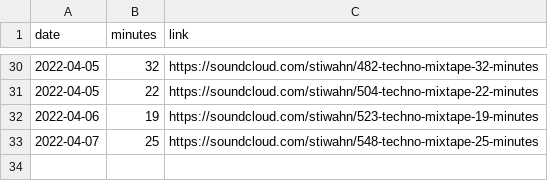
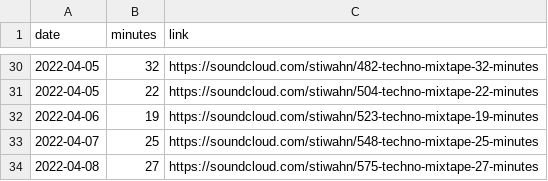
Before and after one commit to bummbummgarage/bummbummgarage.github.io, a CSV file: _data/sessions.csv, drawn as a sheet; only a part is shown, gaps mark what is left out.

Commit message:
Update sessions.csv

```diff
--- a/_data/sessions.csv
+++ b/_data/sessions.csv
@@ -33 +33,2 @@ date,minutes,link
 2022-04-07, 25, https://soundcloud.com/stiwahn/548-techno-mixtape-25-minutes
+2022-04-08, 27, https://soundcloud.com/stiwahn/575-techno-mixtape-27-minutes
```
